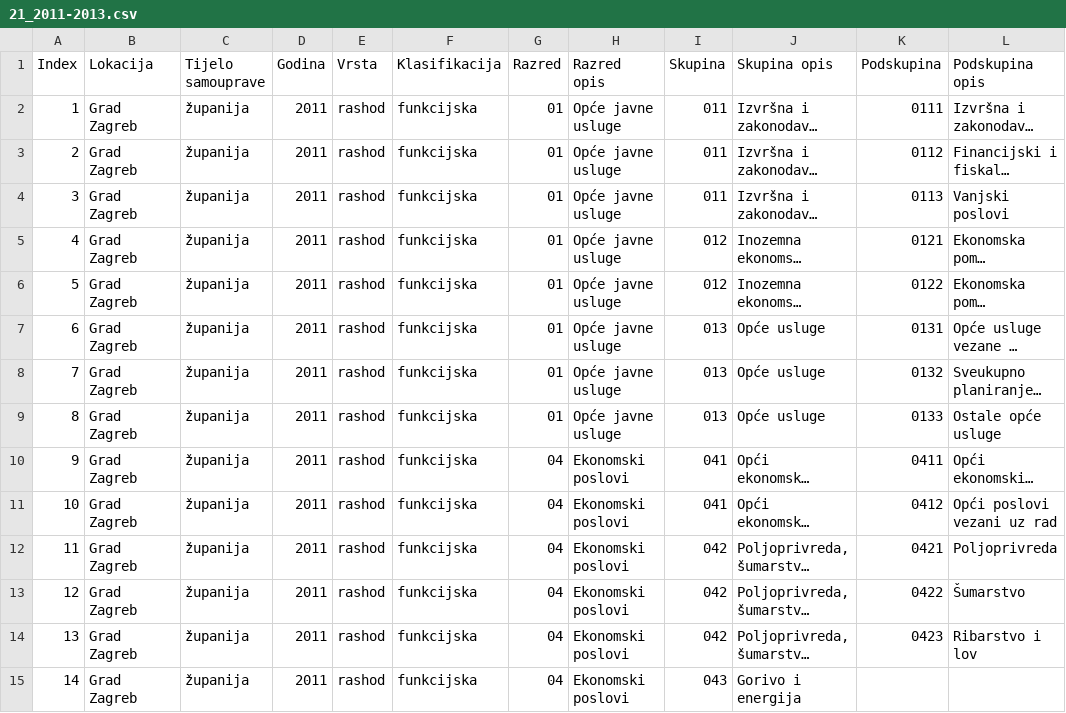
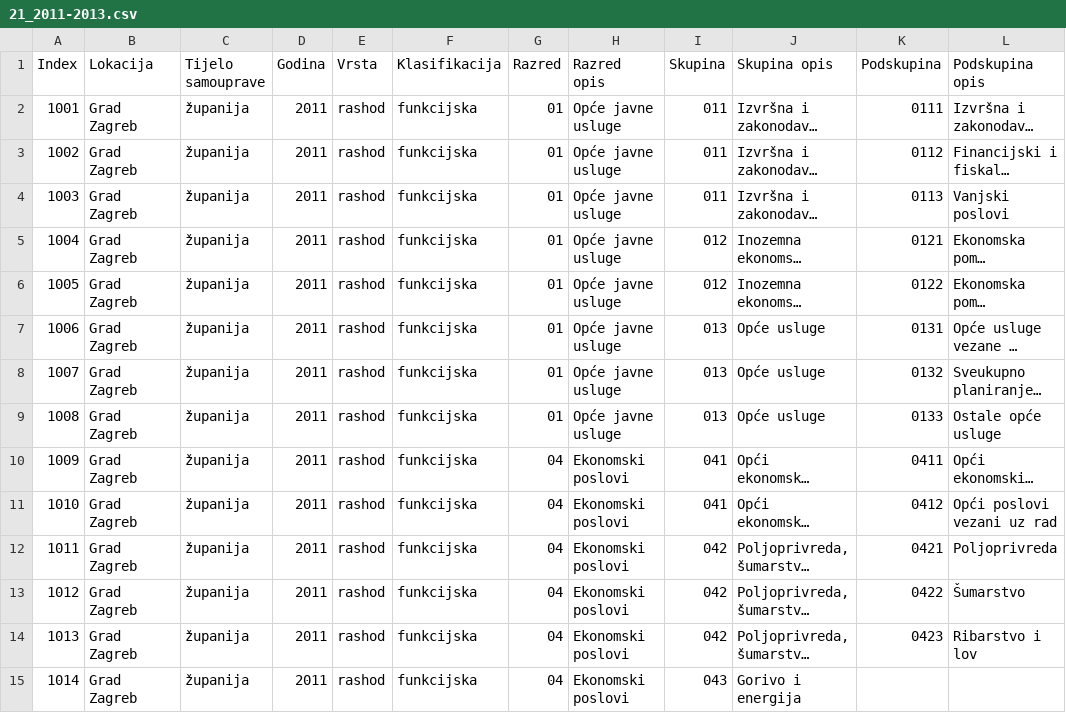
Before and after one commit to openzagreb/proracun-podaci, a CSV file: zagreb/21_2011-2013.csv, drawn as a sheet; only a part is shown; long unchanged cells end in …; the diff covers the shown part only; the diff names each change by its address in the sheet, - before the commit and + after, or states it on an @@ line.

Commit message:
Update 21_2011-2013.csv

```diff
--- a/zagreb/21_2011-2013.csv
+++ b/zagreb/21_2011-2013.csv
-A2 (Index): 1
+A2 (Index): 1001
-A3 (Index): 2
+A3 (Index): 1002
-A4 (Index): 3
+A4 (Index): 1003
-A5 (Index): 4
+A5 (Index): 1004
-A6 (Index): 5
+A6 (Index): 1005
-A7 (Index): 6
+A7 (Index): 1006
-A8 (Index): 7
+A8 (Index): 1007
-A9 (Index): 8
+A9 (Index): 1008
-A10 (Index): 9
+A10 (Index): 1009
-A11 (Index): 10
+A11 (Index): 1010
-A12 (Index): 11
+A12 (Index): 1011
-A13 (Index): 12
+A13 (Index): 1012
-A14 (Index): 13
+A14 (Index): 1013
-A15 (Index): 14
+A15 (Index): 1014
```
Also changed, not shown: 160 edited cells elsewhere in this file.
